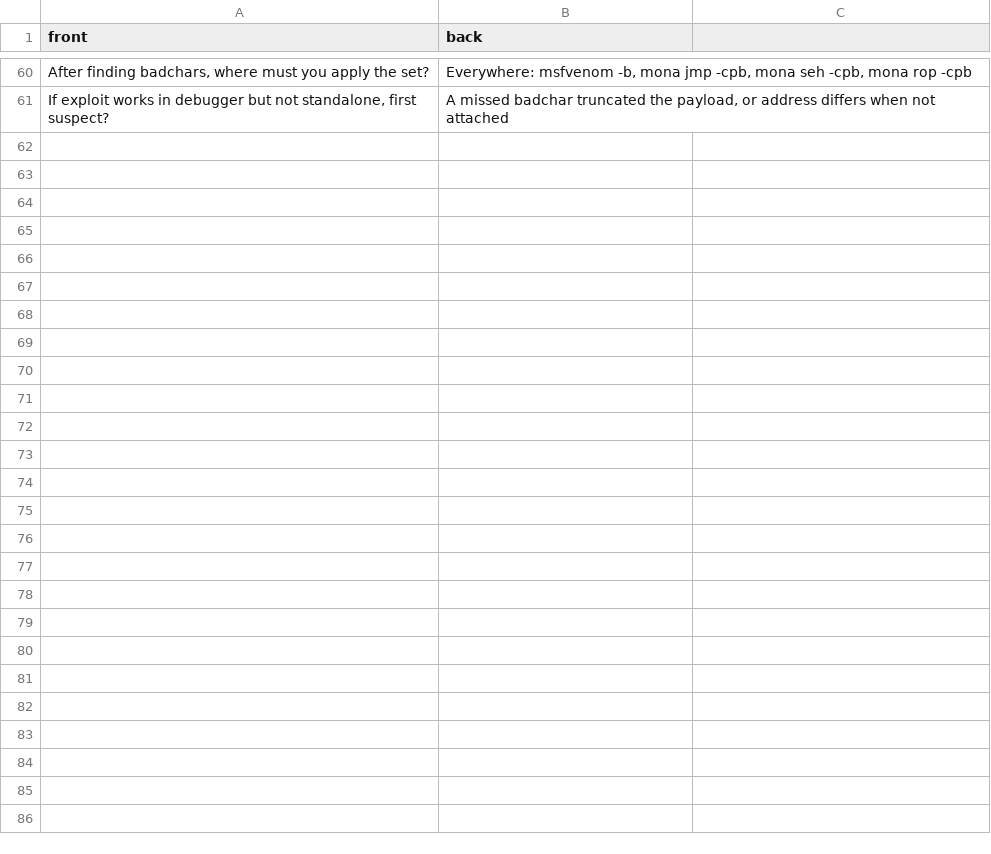
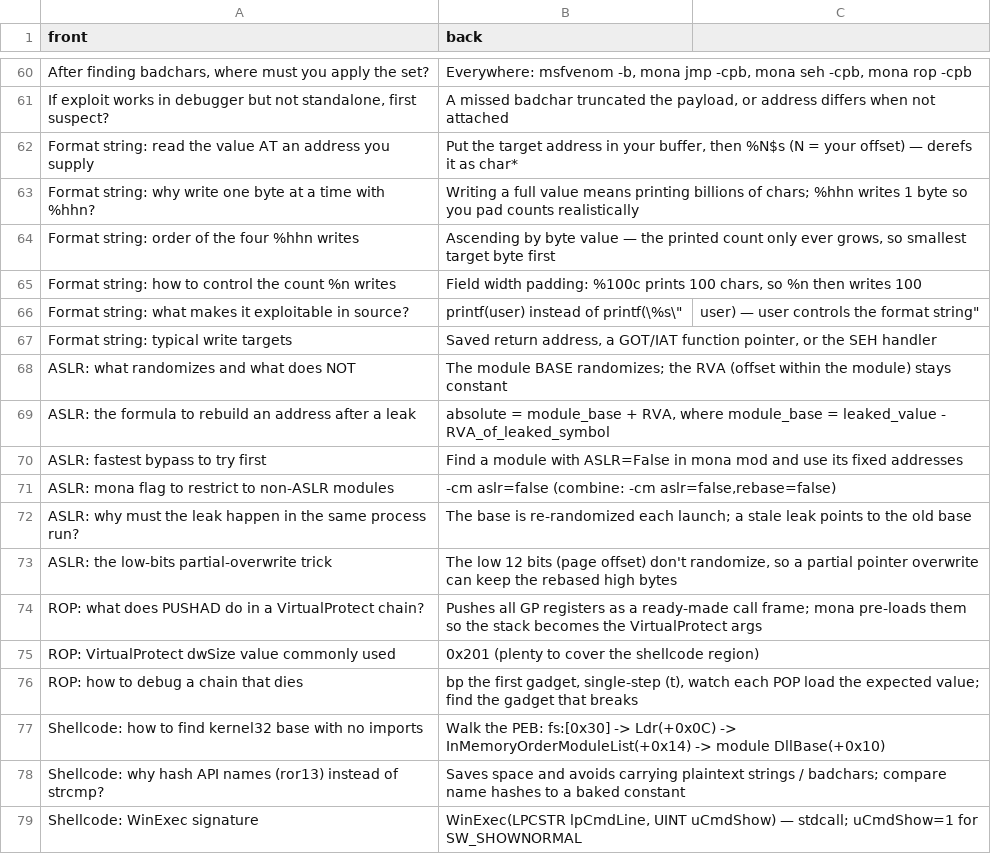
Before and after one commit to endurrus/offsec-study, a CSV file: 04-drills/flashcards.csv, drawn as a sheet; only a part is shown, gaps mark what is left out; the diff names each change by its address in the sheet, - before the commit and + after, or states it on an @@ line.

```diff
--- a/04-drills/flashcards.csv
+++ b/04-drills/flashcards.csv
+row 62: Format string: read the value AT an address you supply | Put the target address in your buffer, then %N$s (N = your offset) — derefs it as char*
+row 63: Format string: why write one byte at a time with %hhn? | Writing a full value means printing billions of chars; %hhn writes 1 byte so you pad counts realistically
+row 64: Format string: order of the four %hhn writes | Ascending by byte value — the printed count only ever grows, so smallest target byte first
+row 65: Format string: how to control the count %n writes | Field width padding: %100c prints 100 chars, so %n then writes 100
+row 66: Format string: what makes it exploitable in source? | printf(user) instead of printf(\%s\" | user) — user controls the format string"
+row 67: Format string: typical write targets | Saved return address, a GOT/IAT function pointer, or the SEH handler
+row 68: ASLR: what randomizes and what does NOT | The module BASE randomizes; the RVA (offset within the module) stays constant
+row 69: ASLR: the formula to rebuild an address after a leak | absolute = module_base + RVA, where module_base = leaked_value - RVA_of_leaked_symbol
+row 70: ASLR: fastest bypass to try first | Find a module with ASLR=False in mona mod and use its fixed addresses
+row 71: ASLR: mona flag to restrict to non-ASLR modules | -cm aslr=false (combine: -cm aslr=false,rebase=false)
+row 72: ASLR: why must the leak happen in the same process run? | The base is re-randomized each launch; a stale leak points to the old base
+row 73: ASLR: the low-bits partial-overwrite trick | The low 12 bits (page offset) don't randomize, so a partial pointer overwrite can keep the rebased high bytes
+row 74: ROP: what does PUSHAD do in a VirtualProtect chain? | Pushes all GP registers as a ready-made call frame; mona pre-loads them so the stack becomes the VirtualProtect args
+row 75: ROP: VirtualProtect dwSize value commonly used | 0x201 (plenty to cover the shellcode region)
+row 76: ROP: how to debug a chain that dies | bp the first gadget, single-step (t), watch each POP load the expected value; find the gadget that breaks
+row 77: Shellcode: how to find kernel32 base with no imports | Walk the PEB: fs:[0x30] -> Ldr(+0x0C) -> InMemoryOrderModuleList(+0x14) -> module DllBase(+0x10)
+row 78: Shellcode: why hash API names (ror13) instead of strcmp? | Saves space and avoids carrying plaintext strings / badchars; compare name hashes to a baked constant
+row 79: Shellcode: WinExec signature | WinExec(LPCSTR lpCmdLine, UINT uCmdShow) — stdcall; uCmdShow=1 for SW_SHOWNORMAL
```
Also changed, not shown: 5 other files.
